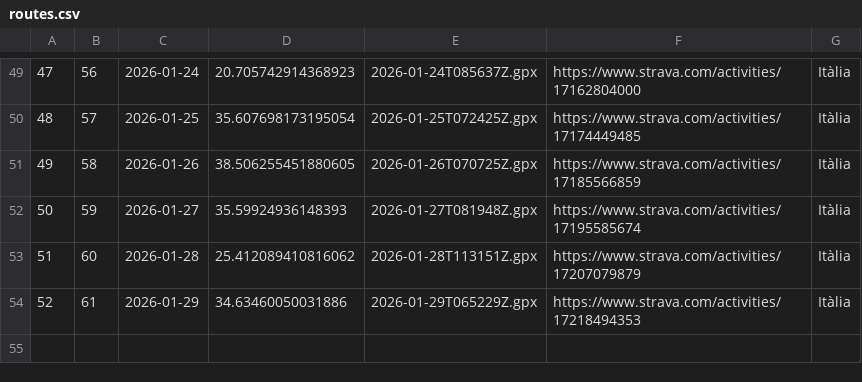
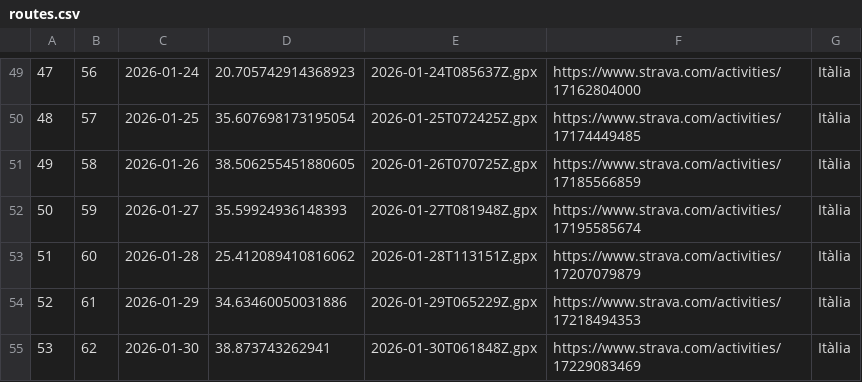
Before and after one commit to Ercoman2/GPX-LVM, a CSV file: routes.csv, drawn as a sheet; only a part is shown, gaps mark what is left out; the diff names each change by its address in the sheet, - before the commit and + after, or states it on an @@ line.

```diff
--- a/routes.csv
+++ b/routes.csv
+row 55: 53 | 62 | 2026-01-30 | 38.873743262941 | 2026-01-30T061848Z.gpx | https://www.strava.com/activities/17229083469 | Itàlia
```
Also changed, not shown: 4 other files.
